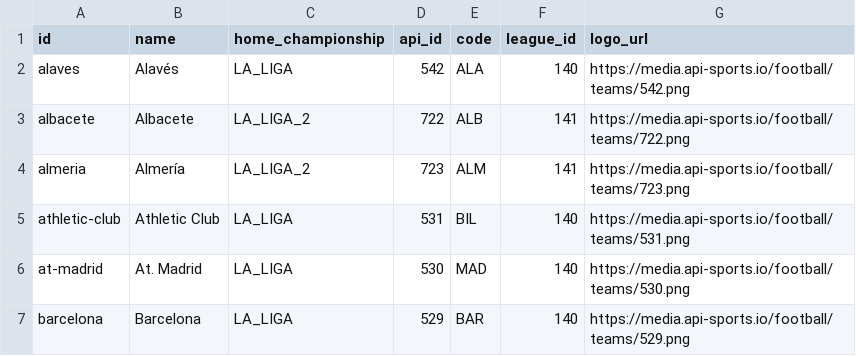
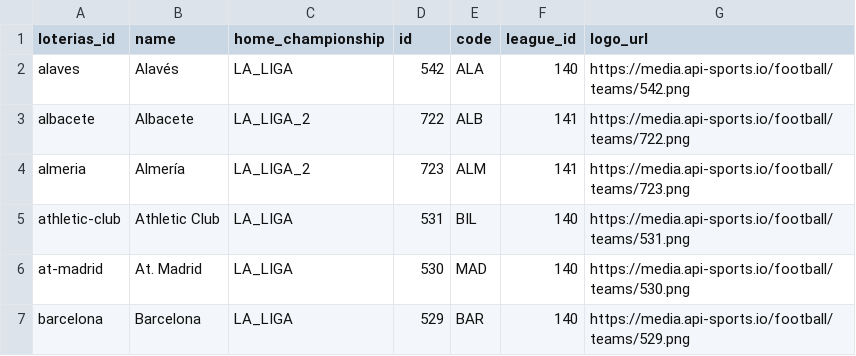
Before and after one commit to ajaen4/quini, a CSV file: teams_rows.csv, drawn as a sheet; only a part is shown.

Commit message:
Use api id instead of loterias id as pkey

```diff
--- a/teams_rows.csv
+++ b/teams_rows.csv
@@ -1,2 +1,2 @@
-id;name;home_championship;api_id;code;league_id;logo_url
+loterias_id;name;home_championship;id;code;league_id;logo_url
 alaves;Alavés;LA_LIGA;542;ALA;140;https://media.api-sports.io/football/teams/542.png
```
Also changed, not shown: 12 other files.
